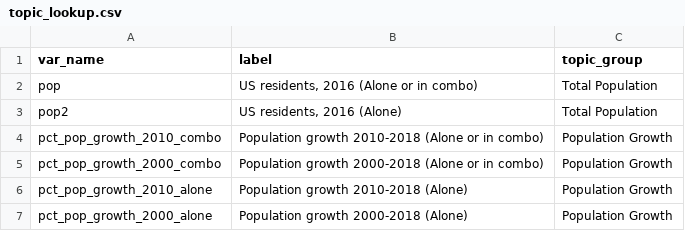
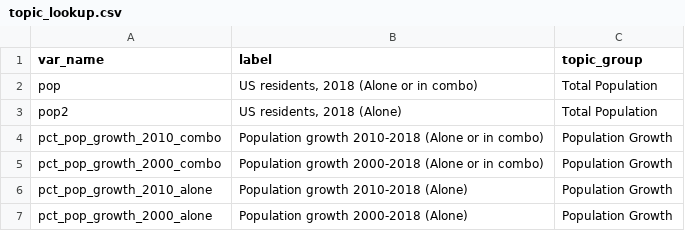
Before and after one commit to AAPIData/raw_data, a CSV file: data_factsheets/topic_lookup.csv, drawn as a sheet; only a part is shown.

Commit message:
update population label from 2016 to 2018

```diff
--- a/data_factsheets/topic_lookup.csv
+++ b/data_factsheets/topic_lookup.csv
@@ -1,4 +1,4 @@
 var_name,label,topic_group
-pop,"US residents, 2016 (Alone or in combo)",Total Population
-pop2,"US residents, 2016 (Alone)",Total Population
+pop,"US residents, 2018 (Alone or in combo)",Total Population
+pop2,"US residents, 2018 (Alone)",Total Population
 pct_pop_growth_2010_combo,Population growth 2010-2018 (Alone or in combo),Population Growth
```
Also changed, not shown: 1 other file.
